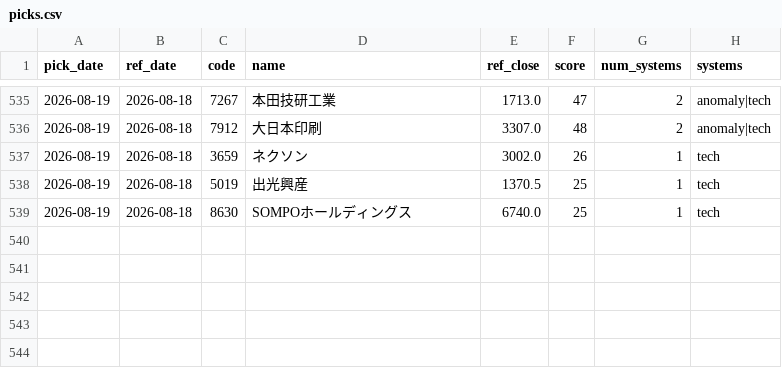
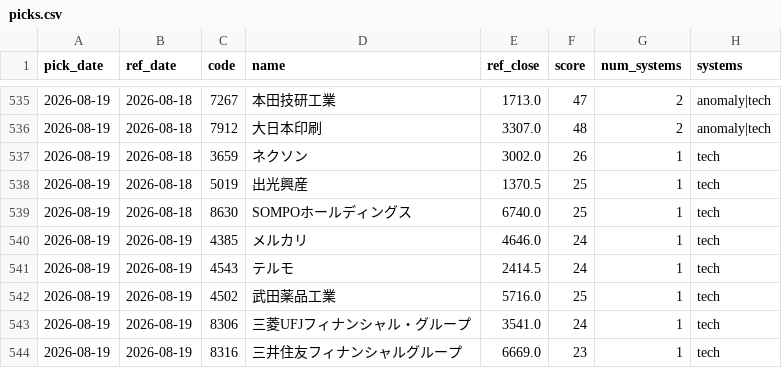
Before and after one commit to Resapan159/Kabu-app, a CSV file: history/picks.csv, drawn as a sheet; only a part is shown, gaps mark what is left out; the diff names each change by its address in the sheet, - before the commit and + after, or states it on an @@ line.

```diff
--- a/history/picks.csv
+++ b/history/picks.csv
+row 540: 2026-08-19 | 2026-08-19 | 4385 | メルカリ | 4646.0 | 24 | 1 | tech
+row 541: 2026-08-19 | 2026-08-19 | 4543 | テルモ | 2414.5 | 24 | 1 | tech
+row 542: 2026-08-19 | 2026-08-19 | 4502 | 武田薬品工業 | 5716.0 | 25 | 1 | tech
+row 543: 2026-08-19 | 2026-08-19 | 8306 | 三菱UFJフィナンシャル・グループ | 3541.0 | 24 | 1 | tech
+row 544: 2026-08-19 | 2026-08-19 | 8316 | 三井住友フィナンシャルグループ | 6669.0 | 23 | 1 | tech
```
Also changed, not shown: history/results.csv, 3 other files.
